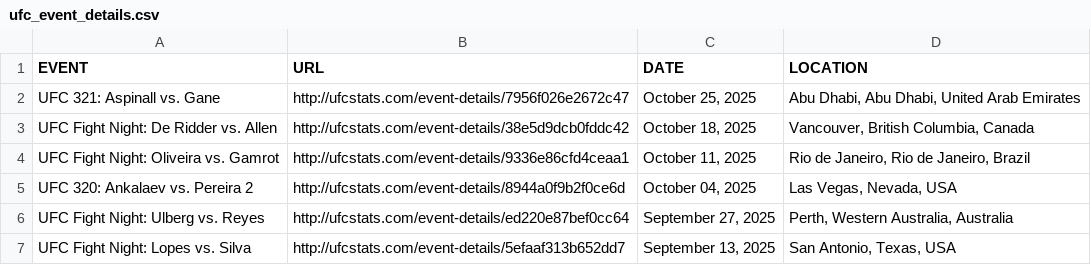
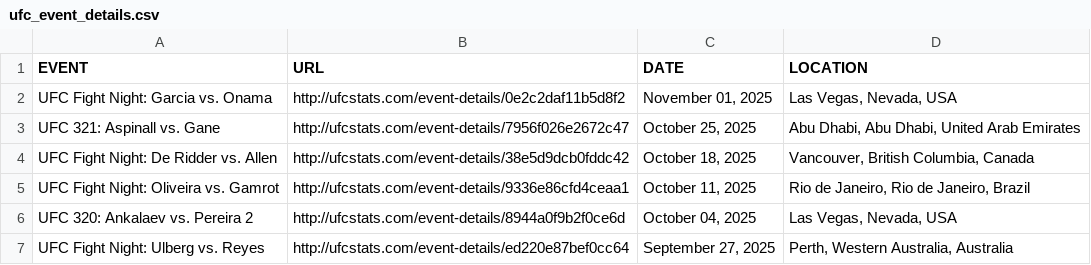
Before and after one commit to Greco1899/scrape_ufc_stats, a CSV file: ufc_event_details.csv, drawn as a sheet; only a part is shown; the shorter side is filled out with more unchanged rows; the diff names each change by its address in the sheet, - before the commit and + after, or states it on an @@ line.

```diff
--- a/ufc_event_details.csv
+++ b/ufc_event_details.csv
+row 2: UFC Fight Night: Garcia vs. Onama | http://ufcstats.com/event-details/0e2c2daf11b5d8f2 | November 01, 2025 | Las Vegas, Nevada, USA
```
Also changed, not shown: ufc_fight_details.csv, 1 other file.
